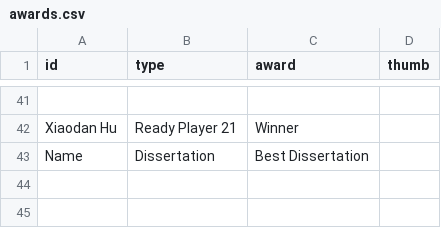
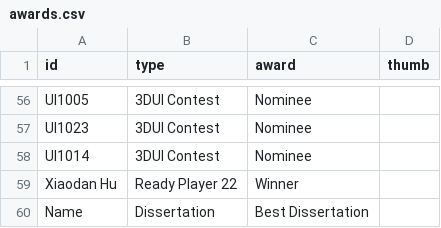
Before and after one commit to ieeevr/2022, a CSV file: _data/awards.csv, drawn as a sheet; only a part is shown, gaps mark what is left out; addresses are those after the commit; the diff covers the shown part only; the diff names each change by its address in the sheet, - before the commit and + after, or states it on an @@ line.

```diff
--- a/_data/awards.csv
+++ b/_data/awards.csv
-row 56: (empty)
+row 56: UI1005 | 3DUI Contest | Nominee
+row 57: UI1023 | 3DUI Contest | Nominee
+row 58: UI1014 | 3DUI Contest | Nominee
-B59 (type): Ready Player 21
+B59 (type): Ready Player 22
```
Also changed, not shown: 18 added rows, 3 removed rows and 35 edited cells elsewhere in this file, 57 other files.
